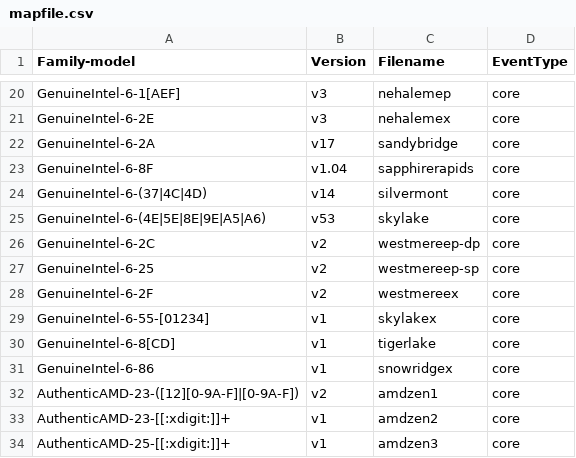
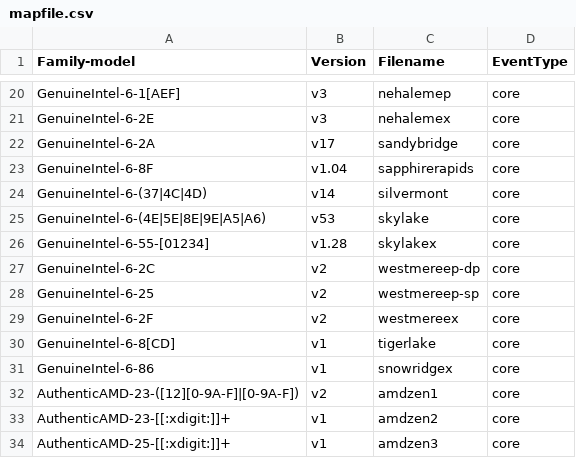
Before and after one commit to jeevandeepj994/anolis_perf, a CSV file: tools/perf/pmu-events/arch/x86/mapfile.csv, drawn as a sheet; only a part is shown, gaps mark what is left out.

Commit message:
perf vendor events: Update Intel skylakex
ANBZ: #4113

commit 313b2f384be160b83a72328cbeab8a53902aaef4 upstream.

Update to v1.28, the metrics are based on TMA 4.4 full.

Use script at:
https://github.com/intel/event-converter-for-linux-perf/blob/master/download_and_gen.py

to download and generate the latest events and metrics. Manually copy
the skylakex files into perf and update mapfile.csv.

Tested with 'perf test':
 10: PMU events                                                      :
 10.1: PMU event table sanity                                        : Ok
 10.2: PMU event map aliases                                         : Ok
 10.3: Parsing of PMU event table metrics                            : Ok
 10.4: Parsing of PMU event table metrics with fake PMUs             : Ok
 90: perf all metricgroups test                                      : Ok
 91: perf all metrics test                                           : Skip
 93: perf all PMU test                                               : Ok

Signed-off-by: Ian Rogers <irogers@google.com>
Cc: Alexander Shishkin <alexander.shishkin@linux.intel.com>
Cc: Alexandre Torgue <alexandre.torgue@foss.st.com>
Cc: Andi Kleen <ak@linux.intel.com>
Cc: Caleb Biggers <caleb.biggers@intel.com>
Cc: James Clark <james.clark@arm.com>
Cc: Jiri Olsa <jolsa@kernel.org>
Cc: John Garry <john.garry@huawei.com>
Cc: Kan Liang <kan.liang@linux.intel.com>
Cc: Kshipra Bopardikar <kshipra.bopardikar@intel.com>
Cc: Mark Rutland <mark.rutland@arm.com>
Cc: Maxime Coquelin <mcoquelin.stm32@gmail.com>
Cc: Namhyung Kim <namhyung@kernel.org>
Cc: Perry Taylor <perry.taylor@intel.com>
Cc: Peter Zijlstra <peterz@infradead.org>
Cc: Sedat Dilek <sedat.dilek@gmail.com>
Cc: Stephane Eranian <eranian@google.com>
Cc: Xing Zhengjun <zhengjun.xing@linux.intel.com>
Link: http://lore.kernel.org/lkml/20220727220832.2865794-26-irogers@google.com
Signed-off-by: Arnaldo Carvalho de Melo <acme@redhat.com>
Signed-off-by: Jing Zhang <renyu.zj@linux.alibaba.com>

```diff
--- a/tools/perf/pmu-events/arch/x86/mapfile.csv
+++ b/tools/perf/pmu-events/arch/x86/mapfile.csv
@@ -25,2 +25,3 @@ GenuineIntel-6-(37|4C|4D),v14,silvermont,core
 GenuineIntel-6-(4E|5E|8E|9E|A5|A6),v53,skylake,core
+GenuineIntel-6-55-[01234],v1.28,skylakex,core
 GenuineIntel-6-2C,v2,westmereep-dp,core
@@ -28,3 +29,2 @@ GenuineIntel-6-25,v2,westmereep-sp,core
 GenuineIntel-6-2F,v2,westmereex,core
-GenuineIntel-6-55-[01234],v1,skylakex,core
 GenuineIntel-6-8[CD],v1,tigerlake,core
```
Also changed, not shown: 8 other files.
